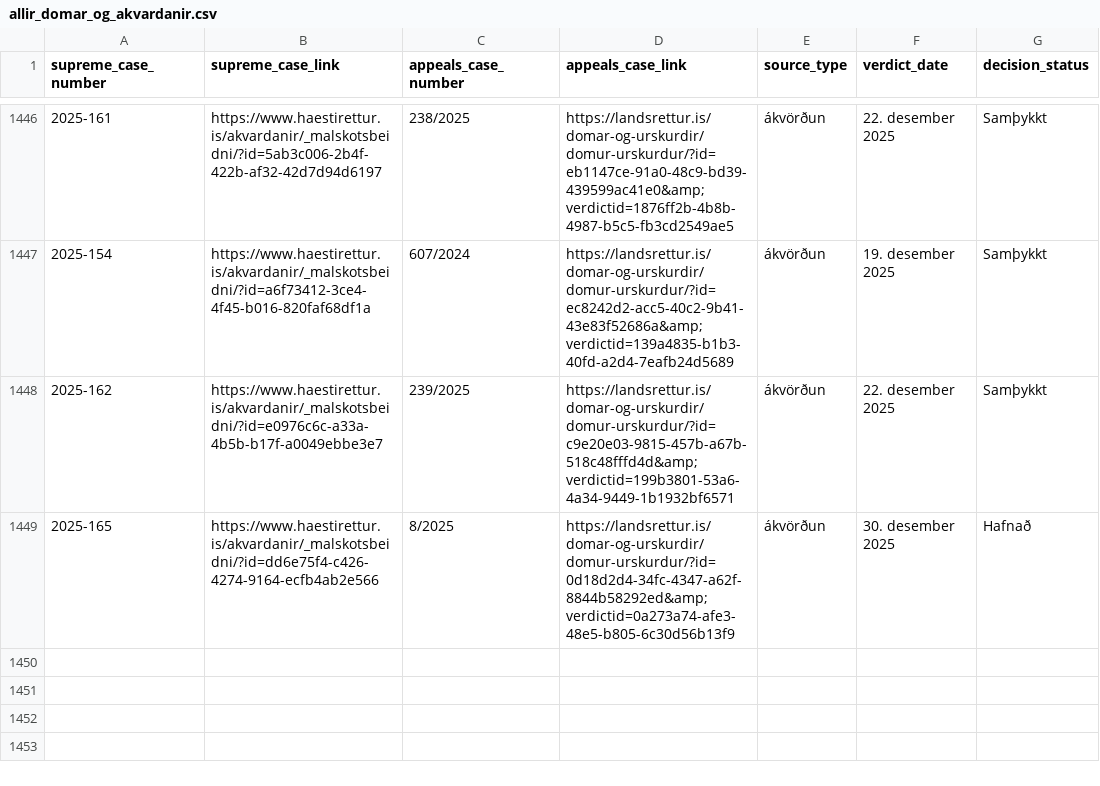
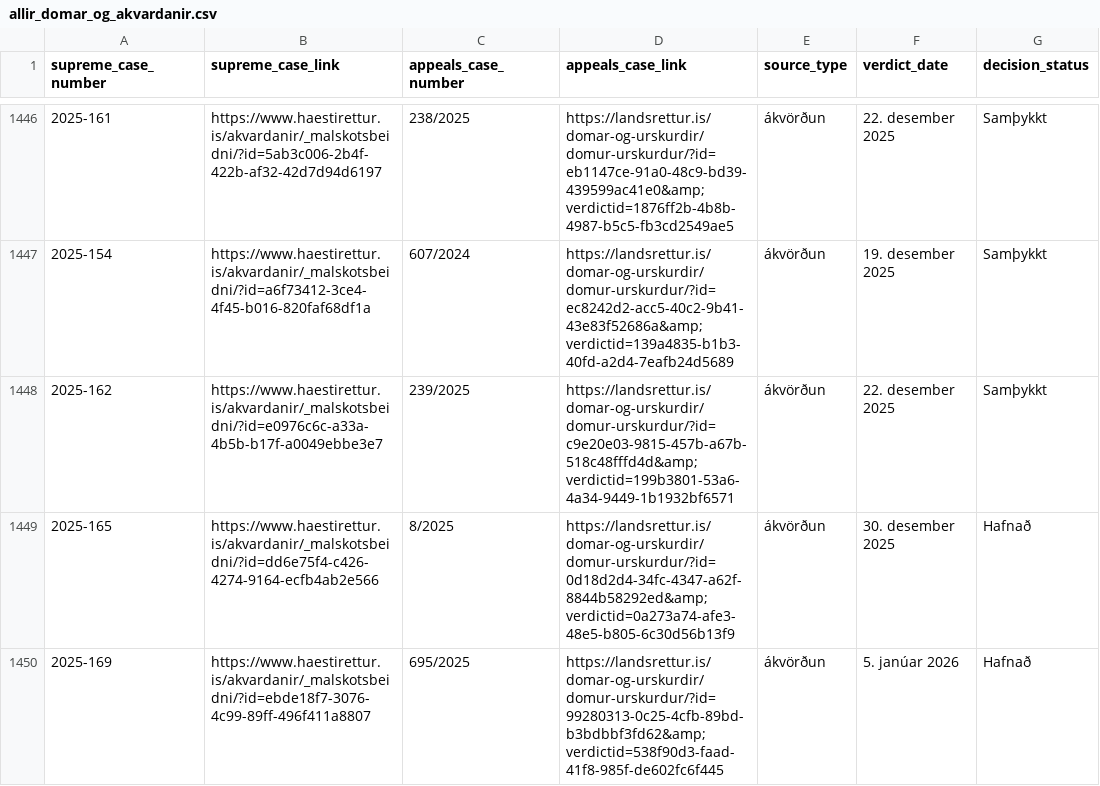
Before and after one commit to larust/hvar-er-haestarettardomurinn, a CSV file: allir_domar_og_akvardanir.csv, drawn as a sheet; only a part is shown, gaps mark what is left out.

Commit message:
chore: update verdicts 2026-01-07T22:02:09Z

```diff
--- a/allir_domar_og_akvardanir.csv
+++ b/allir_domar_og_akvardanir.csv
@@ -1449 +1449,2 @@ supreme_case_number,supreme_case_link,appeals_case_number,appeals_case_link,sour
 2025-165,https://www.haestirettur.is/akvardanir/_malskotsbeidni/?id=dd6e75f4-c426-4274-9164-ecfb4ab2e566,8/2025,https://landsrettur.is/domar-og-urskurdir/domur-urskurdur/?id=0d18d2d4-34fc-4347-a62f-8844b58292ed&amp;verdictid=0a273a74-afe3-48e5-b805-6c30d56b13f9,ákvörðun,30. desember 2025,Hafnað
+2025-169,https://www.haestirettur.is/akvardanir/_malskotsbeidni/?id=ebde18f7-3076-4c99-89ff-496f411a8807,695/2025,https://landsrettur.is/domar-og-urskurdir/domur-urskurdur/?id=99280313-0c25-4cfb-89bd-b3bdbbf3fd62&amp;verdictid=538f90d3-faad-41f8-985f-de602fc6f445,ákvörðun,5. janúar 2026,Hafnað
```
Also changed, not shown: 2 other files.
